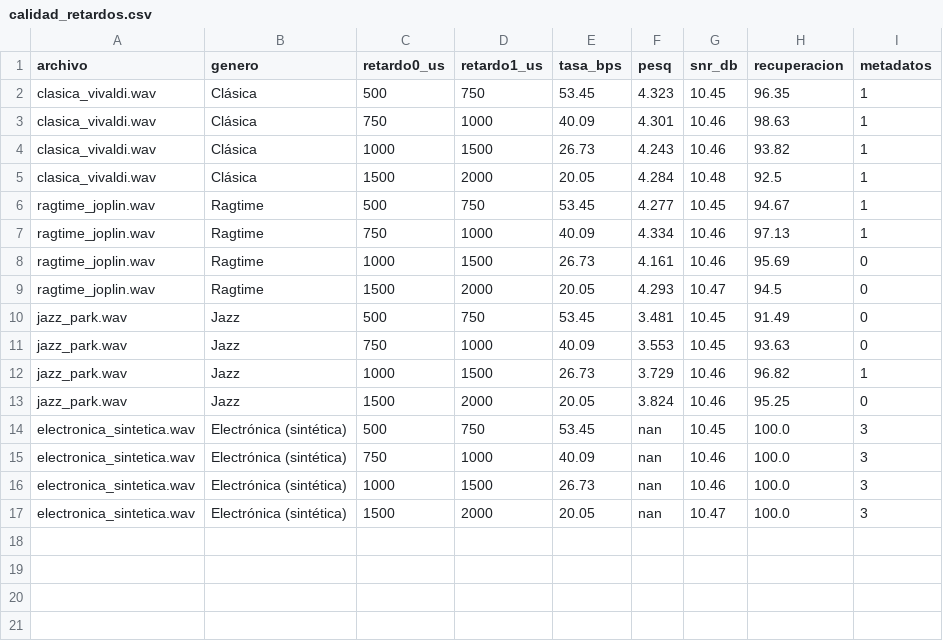
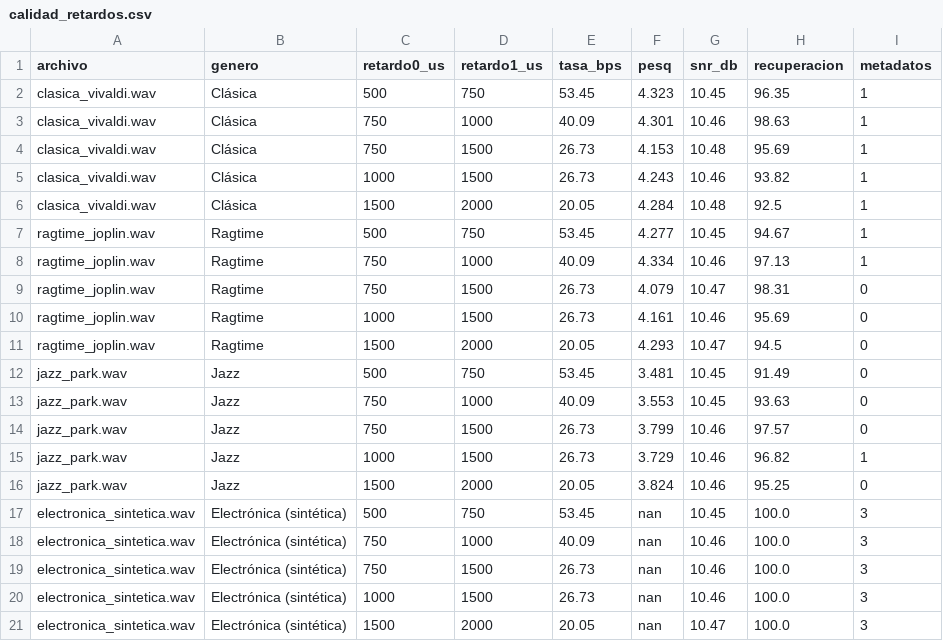
Before and after one commit to TorikTheGreat/MP6104_proyecto, a CSV file: resultados/calidad_retardos.csv, drawn as a sheet; the diff names each change by its address in the sheet, - before the commit and + after, or states it on an @@ line.

```diff
--- a/resultados/calidad_retardos.csv
+++ b/resultados/calidad_retardos.csv
+row 4: clasica_vivaldi.wav | Clásica | 750 | 1500 | 26.73 | 4.153 | 10.48 | 95.69 | 1
+row 9: ragtime_joplin.wav | Ragtime | 750 | 1500 | 26.73 | 4.079 | 10.47 | 98.31 | 0
+row 14: jazz_park.wav | Jazz | 750 | 1500 | 26.73 | 3.799 | 10.46 | 97.57 | 0
+row 19: electronica_sintetica.wav | Electrónica (sintética) | 750 | 1500 | 26.73 | nan | 10.46 | 100.0 | 3
```
Also changed, not shown: resultados/calidad_atenuacion.csv, resultados/recuperacion_atenuacion_generos.csv, 29 other files.
